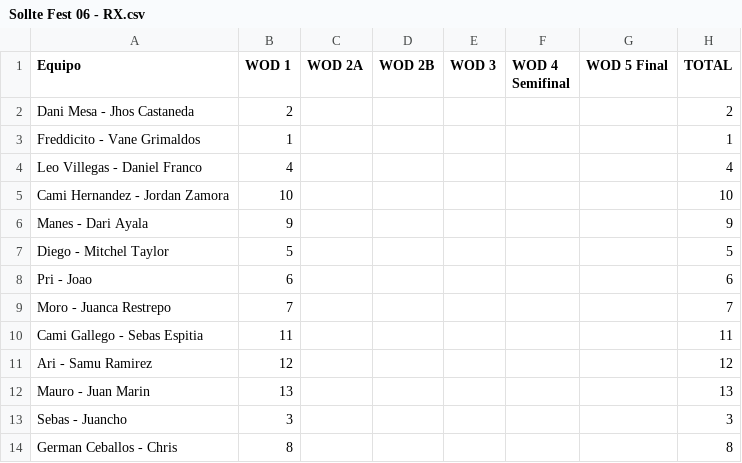
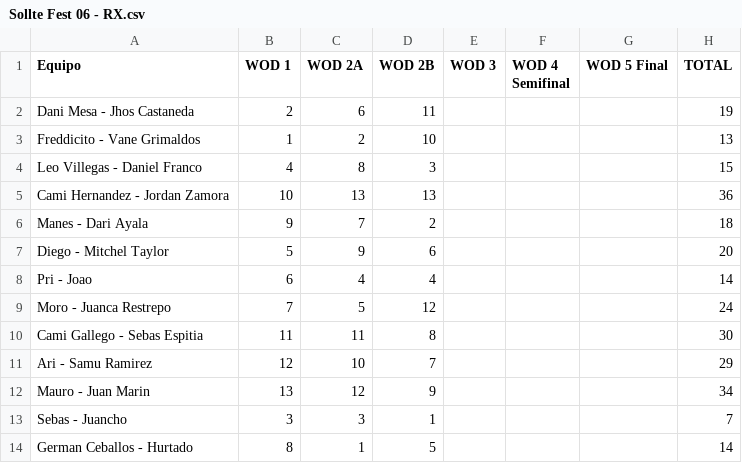
Before and after one commit to ingjuanfg/sollte-fest-06, a CSV file: data/Sollte Fest 06 - RX.csv, drawn as a sheet.

```diff
--- a/data/Sollte Fest 06 - RX.csv
+++ b/data/Sollte Fest 06 - RX.csv
@@ -1,14 +1,14 @@
 Equipo,WOD 1,WOD 2A,WOD 2B,WOD 3,WOD 4 Semifinal,WOD 5 Final,TOTAL
-Dani Mesa - Jhos Castaneda,2,,,,,,2
-Freddicito - Vane Grimaldos,1,,,,,,1
-Leo Villegas - Daniel Franco,4,,,,,,4
-Cami Hernandez - Jordan Zamora,10,,,,,,10
-Manes - Dari Ayala,9,,,,,,9
-Diego - Mitchel Taylor,5,,,,,,5
-Pri - Joao,6,,,,,,6
-Moro - Juanca Restrepo,7,,,,,,7
-Cami Gallego - Sebas Espitia,11,,,,,,11
-Ari - Samu Ramirez,12,,,,,,12
-Mauro - Juan Marin,13,,,,,,13
-Sebas - Juancho,3,,,,,,3
-German Ceballos - Chris,8,,,,,,8
+Dani Mesa - Jhos Castaneda,2,6,11,,,,19
+Freddicito - Vane Grimaldos,1,2,10,,,,13
+Leo Villegas - Daniel Franco,4,8,3,,,,15
+Cami Hernandez - Jordan Zamora,10,13,13,,,,36
+Manes - Dari Ayala,9,7,2,,,,18
+Diego - Mitchel Taylor,5,9,6,,,,20
+Pri - Joao,6,4,4,,,,14
+Moro - Juanca Restrepo,7,5,12,,,,24
+Cami Gallego - Sebas Espitia,11,11,8,,,,30
+Ari - Samu Ramirez,12,10,7,,,,29
+Mauro - Juan Marin,13,12,9,,,,34
+Sebas - Juancho,3,3,1,,,,7
+German Ceballos - Hurtado,8,1,5,,,,14
```
Also changed, not shown: data/Sollte Fest 06 - Intermedio MM.csv, data/Sollte Fest 06 - Principiante HH.csv, 3 other files.
